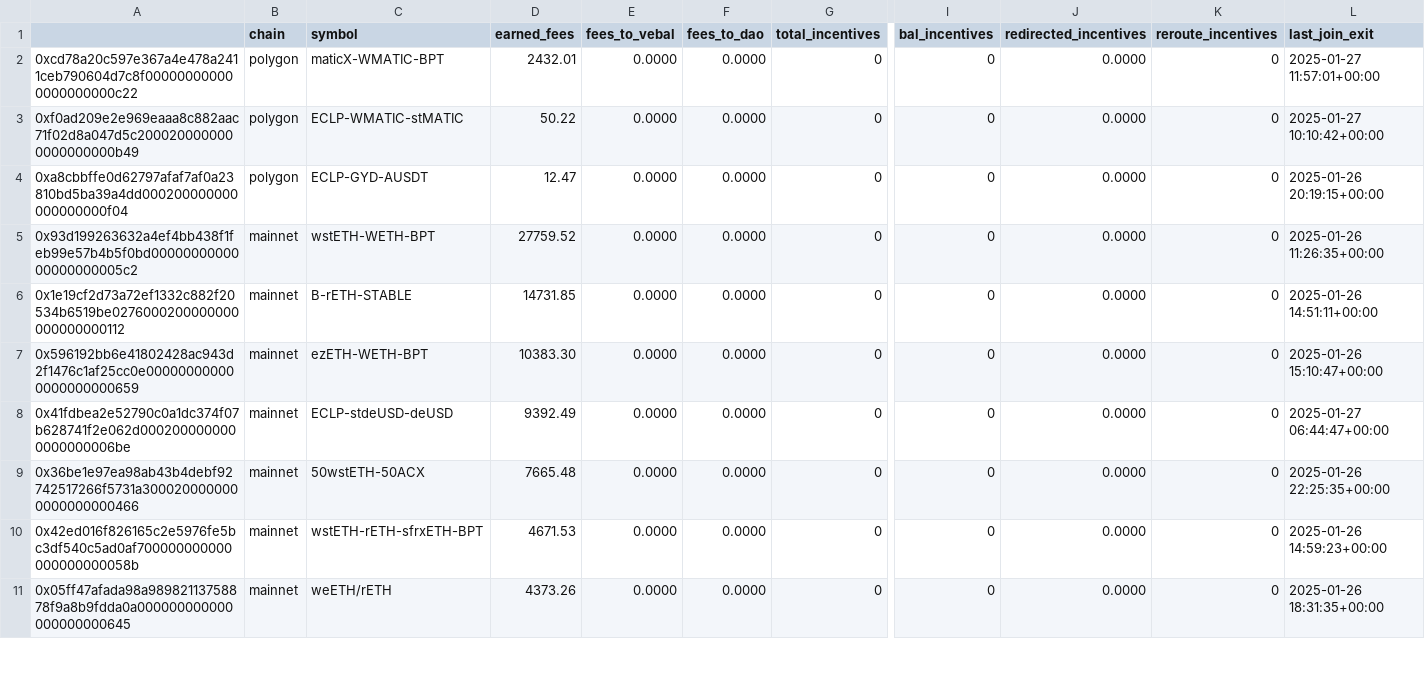
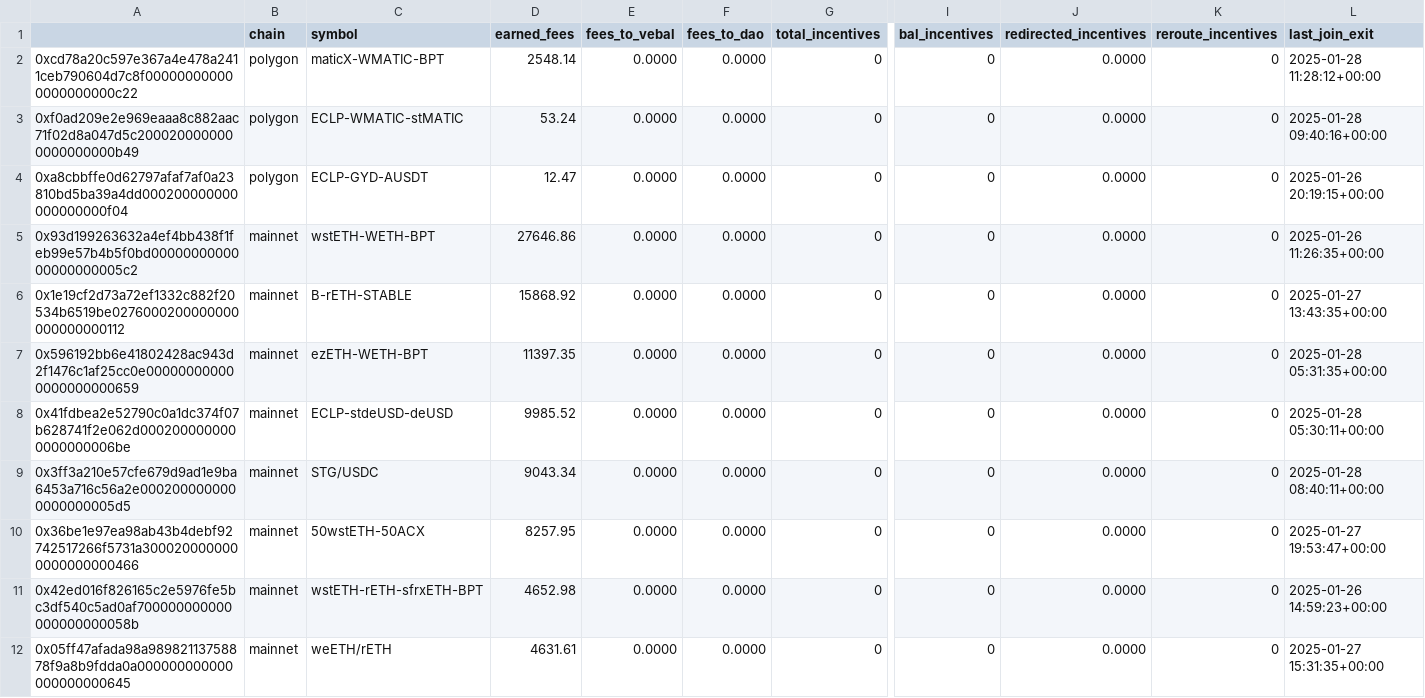
Before and after one commit to BalancerMaxis/protocol_fee_allocator, a CSV file: fee_allocator/allocations/current_fees.csv, drawn as a sheet; only a part is shown, gaps mark what is left out; addresses are those after the commit; rows hold the shown columns only; the diff covers the shown part only; the diff names each change by its address in the sheet, - before the commit and + after, or states it on an @@ line.

```diff
--- a/fee_allocator/allocations/current_fees.csv
+++ b/fee_allocator/allocations/current_fees.csv
-D2 (earned_fees): 2432.01
+D2 (earned_fees): 2548.14
-L2 (last_join_exit): 2025-01-27 11:57:01+00:00
+L2 (last_join_exit): 2025-01-28 11:28:12+00:00
-D3 (earned_fees): 50.22
+D3 (earned_fees): 53.24
-L3 (last_join_exit): 2025-01-27 10:10:42+00:00
+L3 (last_join_exit): 2025-01-28 09:40:16+00:00
-D5 (earned_fees): 27759.52
+D5 (earned_fees): 27646.86
-D6 (earned_fees): 14731.85
+D6 (earned_fees): 15868.92
-L6 (last_join_exit): 2025-01-26 14:51:11+00:00
+L6 (last_join_exit): 2025-01-27 13:43:35+00:00
-D7 (earned_fees): 10383.30
+D7 (earned_fees): 11397.35
-L7 (last_join_exit): 2025-01-26 15:10:47+00:00
+L7 (last_join_exit): 2025-01-28 05:31:35+00:00
-D8 (earned_fees): 9392.49
+D8 (earned_fees): 9985.52
-L8 (last_join_exit): 2025-01-27 06:44:47+00:00
+L8 (last_join_exit): 2025-01-28 05:30:11+00:00
+row 9: 0x3ff3a210e57cfe679d9ad1e9ba6453a716c56a2e0002000000000000000005d5 | mainnet | STG/USDC | 9043.34 | 0.0000 | 0.0000 | 0 | 0 | 0.0000 | 0 | 2025-01-28 08:40:11+00:00
-D10 (earned_fees): 7665.48
+D10 (earned_fees): 8257.95
-L10 (last_join_exit): 2025-01-26 22:25:35+00:00
+L10 (last_join_exit): 2025-01-27 19:53:47+00:00
-D11 (earned_fees): 4671.53
+D11 (earned_fees): 4652.98
-D12 (earned_fees): 4373.26
+D12 (earned_fees): 4631.61
-L12 (last_join_exit): 2025-01-26 18:31:35+00:00
+L12 (last_join_exit): 2025-01-27 15:31:35+00:00
```
Also changed, not shown: 2 added rows, 3 removed rows and 77 edited cells elsewhere in this file.
